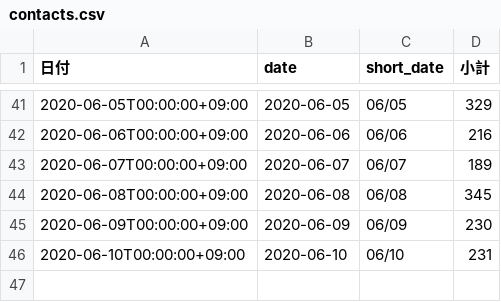
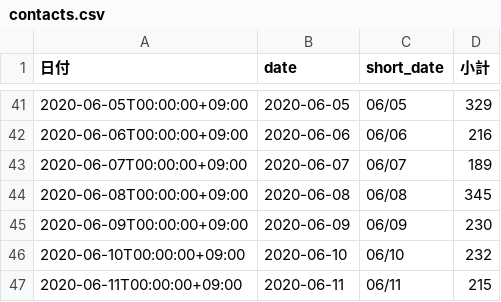
Before and after one commit to tatsuya1970/covid19scraping, a CSV file: contacts.csv, drawn as a sheet; only a part is shown, gaps mark what is left out.

```diff
--- a/contacts.csv
+++ b/contacts.csv
@@ -45,2 +45,3 @@
 2020-06-09T00:00:00+09:00,2020-06-09,06/09,230
-2020-06-10T00:00:00+09:00,2020-06-10,06/10,231
+2020-06-10T00:00:00+09:00,2020-06-10,06/10,232
+2020-06-11T00:00:00+09:00,2020-06-11,06/11,215
```
Also changed, not shown: 1 other file.
